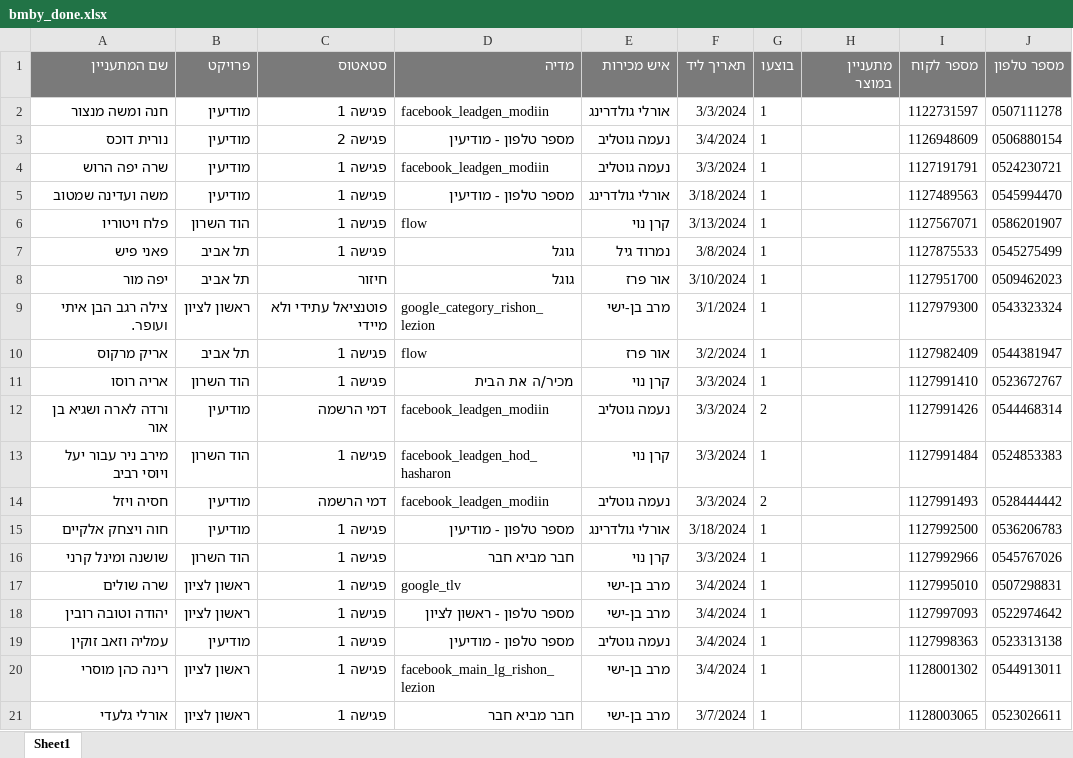
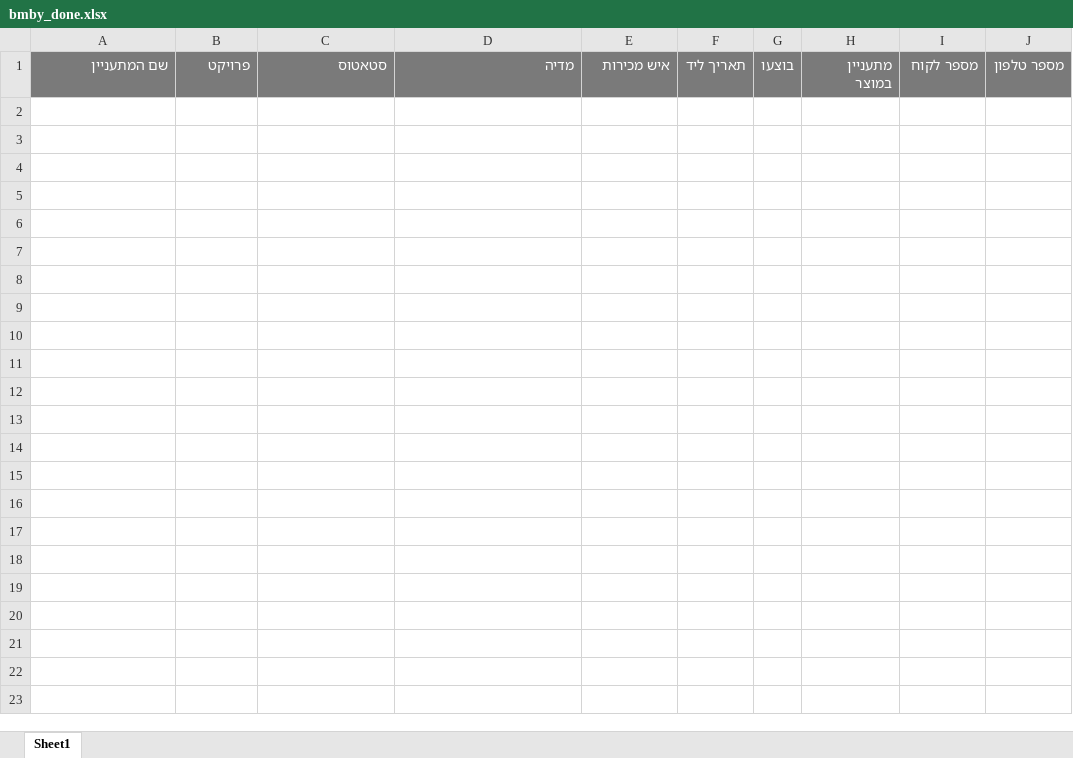
Before and after one commit to itsJudaMorad/Automation, an Excel workbook: ad120Files/bmby_done.xlsx, sheet Sheet1, drawn as a sheet; only a part is shown; values as stored, in another font and other column widths than the file's, no borders; the diff covers the shown part only; the diff names each change by its address in the sheet, - before the commit and + after, or states it on an @@ line.

```diff
--- a/ad120Files/bmby_done.xlsx (sheet Sheet1)
+++ b/ad120Files/bmby_done.xlsx (sheet Sheet1)
-row 2: חנה ומשה מנצור | מודיעין | פגישה 1 | facebook_leadgen_modiin | אורלי גולדרינג | 3/3/2024 | 1 |  | 1122731597 | 0507111278
-row 3: נורית דוכס | מודיעין | פגישה 2 | מספר טלפון - מודיעין | נעמה גוטליב | 3/4/2024 | 1 |  | 1126948609 | 0506880154
-row 4: שרה יפה הרוש | מודיעין | פגישה 1 | facebook_leadgen_modiin | נעמה גוטליב | 3/3/2024 | 1 |  | 1127191791 | 0524230721
-row 5: משה ועדינה שמטוב | מודיעין | פגישה 1 | מספר טלפון - מודיעין | אורלי גולדרינג | 3/18/2024 | 1 |  | 1127489563 | 0545994470
-row 6: פלח ויטוריו | הוד השרון | פגישה 1 | flow | קרן נוי | 3/13/2024 | 1 |  | 1127567071 | 0586201907
-row 7: פאני פיש | תל אביב | פגישה 1 | גוגל | נמרוד גיל | 3/8/2024 | 1 |  | 1127875533 | 0545275499
-row 8: יפה מור | תל אביב | חיזור | גוגל | אור פרז | 3/10/2024 | 1 |  | 1127951700 | 0509462023
-row 9: צילה רגב הבן איתי ועופר. | ראשון לציון | פוטנציאל עתידי ולא מיידי | google_category_rishon_lezion | מרב בן-ישי | 3/1/2024 | 1 |  | 1127979300 | 0543323324
-row 10: אריק מרקוס | תל אביב | פגישה 1 | flow | אור פרז | 3/2/2024 | 1 |  | 1127982409 | 0544381947
-row 11: אריה רוסו | הוד השרון | פגישה 1 | מכיר/ה את הבית | קרן נוי | 3/3/2024 | 1 |  | 1127991410 | 0523672767
-row 12: ורדה לארה ושגיא בן אור | מודיעין | דמי הרשמה | facebook_leadgen_modiin | נעמה גוטליב | 3/3/2024 | 2 |  | 1127991426 | 0544468314
-row 13: מירב ניר עבור יעל ויוסי רביב | הוד השרון | פגישה 1 | facebook_leadgen_hod_hasharon | קרן נוי | 3/3/2024 | 1 |  | 1127991484 | 0524853383
-row 14: חסיה ויזל | מודיעין | דמי הרשמה | facebook_leadgen_modiin | נעמה גוטליב | 3/3/2024 | 2 |  | 1127991493 | 0528444442
-row 15: חוה ויצחק אלקיים | מודיעין | פגישה 1 | מספר טלפון - מודיעין | אורלי גולדרינג | 3/18/2024 | 1 |  | 1127992500 | 0536206783
-row 16: שושנה ומינל קרני | הוד השרון | פגישה 1 | חבר מביא חבר | קרן נוי | 3/3/2024 | 1 |  | 1127992966 | 0545767026
-row 17: שרה שולים | ראשון לציון | פגישה 1 | google_tlv | מרב בן-ישי | 3/4/2024 | 1 |  | 1127995010 | 0507298831
-row 18: יהודה וטובה רובין | ראשון לציון | פגישה 1 | מספר טלפון - ראשון לציון | מרב בן-ישי | 3/4/2024 | 1 |  | 1127997093 | 0522974642
-row 19: עמליה וזאב זוקין | מודיעין | פגישה 1 | מספר טלפון - מודיעין | נעמה גוטליב | 3/4/2024 | 1 |  | 1127998363 | 0523313138
-row 20: רינה כהן מוסרי | ראשון לציון | פגישה 1 | facebook_main_lg_rishon_lezion | מרב בן-ישי | 3/4/2024 | 1 |  | 1128001302 | 0544913011
-row 21: אורלי גלעדי | ראשון לציון | פגישה 1 | חבר מביא חבר | מרב בן-ישי | 3/7/2024 | 1 |  | 1128003065 | 0523026611
```
Also changed, not shown: 40 removed rows elsewhere in this sheet, ad120Files/bmby.xlsx, ad120Files/bmby_can.xlsx, 23 other files.
